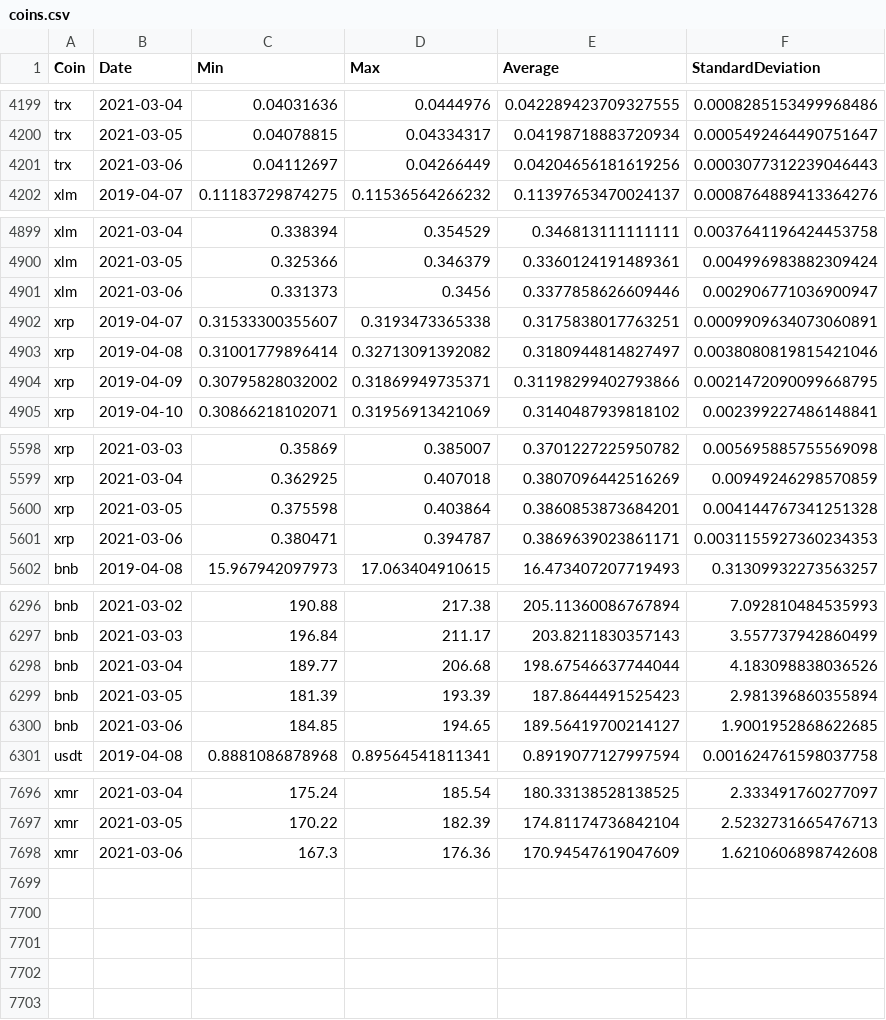
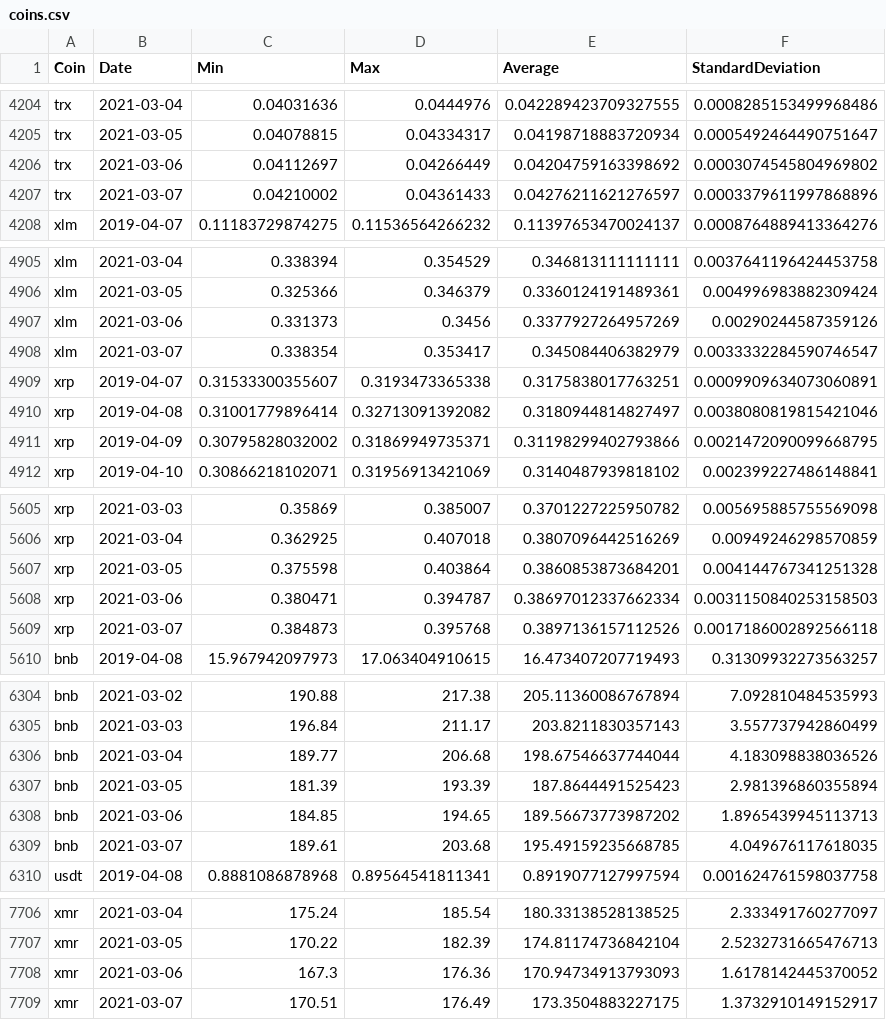
Before and after one commit to milanowicz/COVID-19-Dataset, a CSV file: data/finance/coins.csv, drawn as a sheet; only a part is shown, gaps mark what is left out; the diff covers the shown part only.

```diff
--- a/data/finance/coins.csv
+++ b/data/finance/coins.csv
@@ -4200,3 +4205,4 @@ trx,2021-03-04,0.04031636,0.0444976,0.042289423709327555,0.0008285153499968486
 trx,2021-03-05,0.04078815,0.04334317,0.04198718883720934,0.0005492464490751647
-trx,2021-03-06,0.04112697,0.04266449,0.04204656181619256,0.0003077312239046443
+trx,2021-03-06,0.04112697,0.04266449,0.04204759163398692,0.0003074545804969802
+trx,2021-03-07,0.04210002,0.04361433,0.04276211621276597,0.0003379611997868896
 xlm,2019-04-07,0.11183729874275,0.11536564266232,0.11397653470024137,0.0008764889413364276
@@ -4900,3 +4906,4 @@ xlm,2021-03-04,0.338394,0.354529,0.346813111111111,0.0037641196424453758
 xlm,2021-03-05,0.325366,0.346379,0.3360124191489361,0.004996983882309424
-xlm,2021-03-06,0.331373,0.3456,0.3377858626609446,0.002906771036900947
+xlm,2021-03-06,0.331373,0.3456,0.3377927264957269,0.00290244587359126
+xlm,2021-03-07,0.338354,0.353417,0.345084406382979,0.0033332284590746547
 xrp,2019-04-07,0.31533300355607,0.3193473365338,0.3175838017763251,0.0009909634073060891
@@ -5600,3 +5607,4 @@ xrp,2021-03-04,0.362925,0.407018,0.3807096442516269,0.00949246298570859
 xrp,2021-03-05,0.375598,0.403864,0.3860853873684201,0.004144767341251328
-xrp,2021-03-06,0.380471,0.394787,0.3869639023861171,0.0031155927360234353
+xrp,2021-03-06,0.380471,0.394787,0.38697012337662334,0.0031150840253158503
+xrp,2021-03-07,0.384873,0.395768,0.3897136157112526,0.0017186002892566118
 bnb,2019-04-08,15.967942097973,17.063404910615,16.473407207719493,0.31309932273563257
@@ -6299,3 +6307,4 @@ bnb,2021-03-04,189.77,206.68,198.67546637744044,4.183098838036526
 bnb,2021-03-05,181.39,193.39,187.8644491525423,2.981396860355894
-bnb,2021-03-06,184.85,194.65,189.56419700214127,1.9001952868622685
+bnb,2021-03-06,184.85,194.65,189.56673773987202,1.8965439945113713
+bnb,2021-03-07,189.61,203.68,195.49159235668785,4.049676117618035
 usdt,2019-04-08,0.8881086878968,0.89564541811341,0.8919077127997594,0.001624761598037758
@@ -7697,2 +7707,3 @@ xmr,2021-03-04,175.24,185.54,180.33138528138525,2.333491760277097
 xmr,2021-03-05,170.22,182.39,174.81174736842104,2.5232731665476713
-xmr,2021-03-06,167.3,176.36,170.94547619047609,1.6210606898742608
+xmr,2021-03-06,167.3,176.36,170.94734913793093,1.6178142445370052
+xmr,2021-03-07,170.51,176.49,173.3504883227175,1.3732910149152917
```
Also changed, not shown: 6 added rows and 10 edited cells elsewhere in this file.
